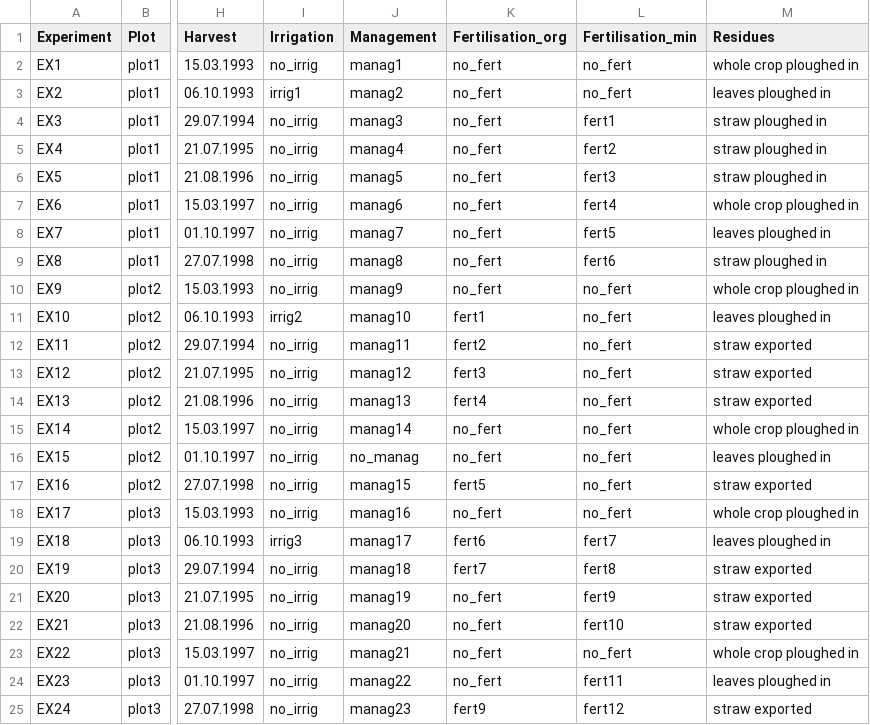
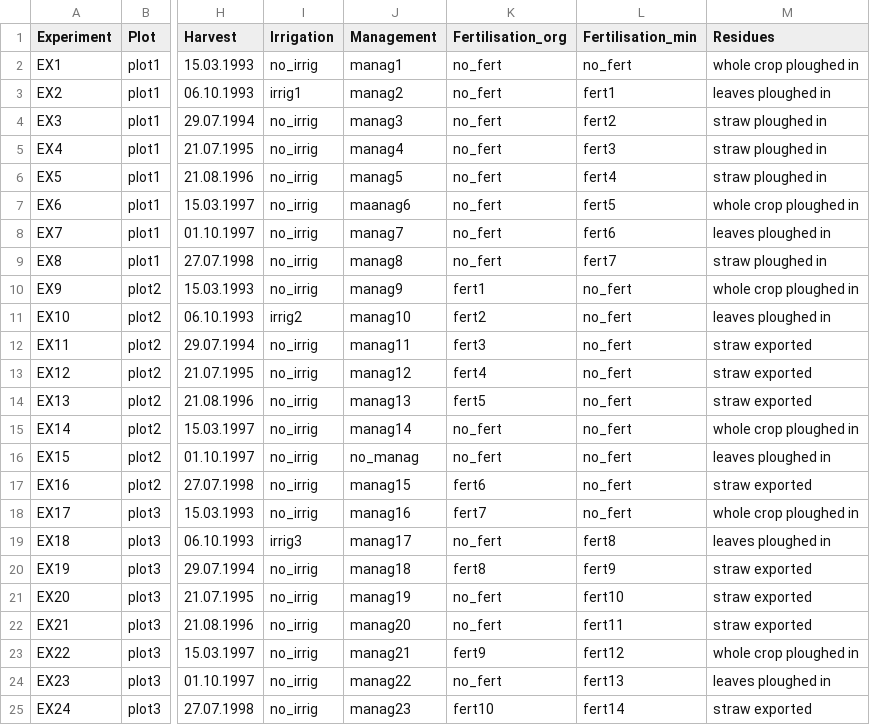
Before and after one commit to zalf-rpm/AgMIP_BNI, a CSV file: data/Meta.csv, drawn as a sheet; only a part is shown, gaps mark what is left out; the diff names each change by its address in the sheet, - before the commit and + after, or states it on an @@ line.

Commit message:
Update meta, fertilizers, and tillage

```diff
--- a/data/Meta.csv
+++ b/data/Meta.csv
-L3 (Fertilisation_min): no_fert
+L3 (Fertilisation_min): fert1
-L4 (Fertilisation_min): fert1
+L4 (Fertilisation_min): fert2
-L5 (Fertilisation_min): fert2
+L5 (Fertilisation_min): fert3
-L6 (Fertilisation_min): fert3
+L6 (Fertilisation_min): fert4
-J7 (Management): manag6
+J7 (Management): maanag6
-L7 (Fertilisation_min): fert4
+L7 (Fertilisation_min): fert5
-L8 (Fertilisation_min): fert5
+L8 (Fertilisation_min): fert6
-L9 (Fertilisation_min): fert6
+L9 (Fertilisation_min): fert7
-K10 (Fertilisation_org): no_fert
+K10 (Fertilisation_org): fert1
-K11 (Fertilisation_org): fert1
+K11 (Fertilisation_org): fert2
-K12 (Fertilisation_org): fert2
+K12 (Fertilisation_org): fert3
-K13 (Fertilisation_org): fert3
+K13 (Fertilisation_org): fert4
-K14 (Fertilisation_org): fert4
+K14 (Fertilisation_org): fert5
-K17 (Fertilisation_org): fert5
+K17 (Fertilisation_org): fert6
-K18 (Fertilisation_org): no_fert
+K18 (Fertilisation_org): fert7
-K19 (Fertilisation_org): fert6
+K19 (Fertilisation_org): no_fert
-L19 (Fertilisation_min): fert7
+L19 (Fertilisation_min): fert8
-K20 (Fertilisation_org): fert7
+K20 (Fertilisation_org): fert8
-L20 (Fertilisation_min): fert8
+L20 (Fertilisation_min): fert9
-L21 (Fertilisation_min): fert9
+L21 (Fertilisation_min): fert10
-L22 (Fertilisation_min): fert10
+L22 (Fertilisation_min): fert11
-K23 (Fertilisation_org): no_fert
+K23 (Fertilisation_org): fert9
-L23 (Fertilisation_min): no_fert
+L23 (Fertilisation_min): fert12
-L24 (Fertilisation_min): fert11
+L24 (Fertilisation_min): fert13
-K25 (Fertilisation_org): fert9
+K25 (Fertilisation_org): fert10
-L25 (Fertilisation_min): fert12
+L25 (Fertilisation_min): fert14
```
Also changed, not shown: data/Fertilisation_min.csv, data/Fertilisation_org.csv, 1 other file.
